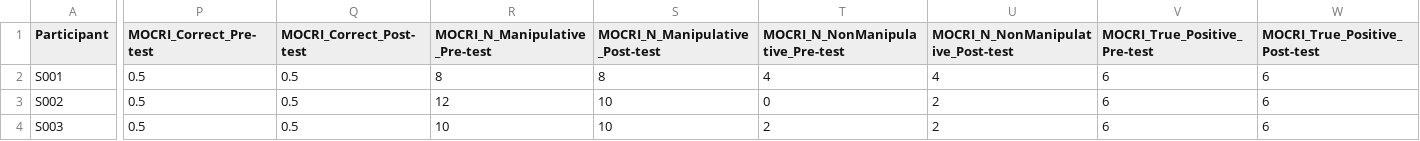
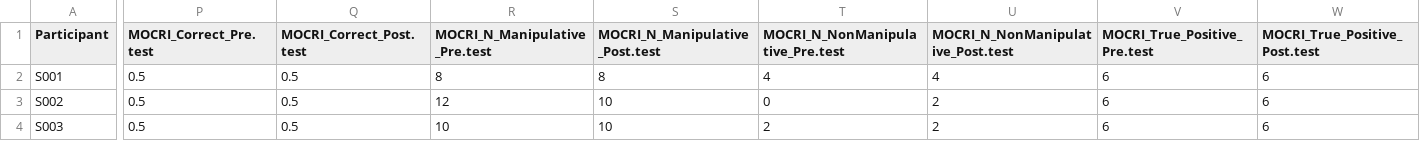
Before and after one commit to RealityBending/FakeNewsIntervention, a CSV file: data/data_participants.csv, drawn as a sheet; only a part is shown, gaps mark what is left out; the diff covers the shown part only; the diff names each change by its address in the sheet, - before the commit and + after, or states it on an @@ line.

Commit message:
adding in initial subjective fakenews assessment

```diff
--- a/data/data_participants.csv
+++ b/data/data_participants.csv
-P1: MOCRI_Correct_Pre-test
+P1: MOCRI_Correct_Pre.test
-Q1: MOCRI_Correct_Post-test
+Q1: MOCRI_Correct_Post.test
-R1: MOCRI_N_Manipulative_Pre-test
+R1: MOCRI_N_Manipulative_Pre.test
-S1: MOCRI_N_Manipulative_Post-test
+S1: MOCRI_N_Manipulative_Post.test
-T1: MOCRI_N_NonManipulative_Pre-test
+T1: MOCRI_N_NonManipulative_Pre.test
-U1: MOCRI_N_NonManipulative_Post-test
+U1: MOCRI_N_NonManipulative_Post.test
-V1: MOCRI_True_Positive_Pre-test
+V1: MOCRI_True_Positive_Pre.test
-W1: MOCRI_True_Positive_Post-test
+W1: MOCRI_True_Positive_Post.test
```
Also changed, not shown: 6 edited cells elsewhere in this file, 12 other files.
